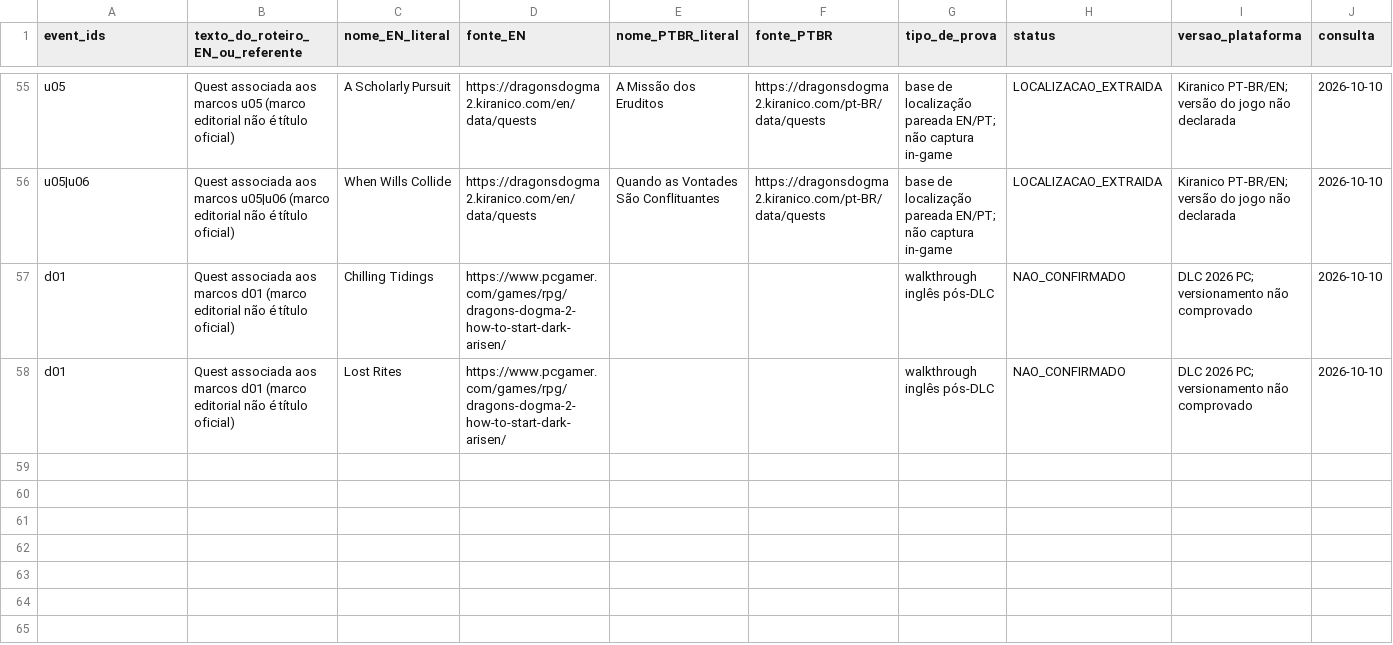
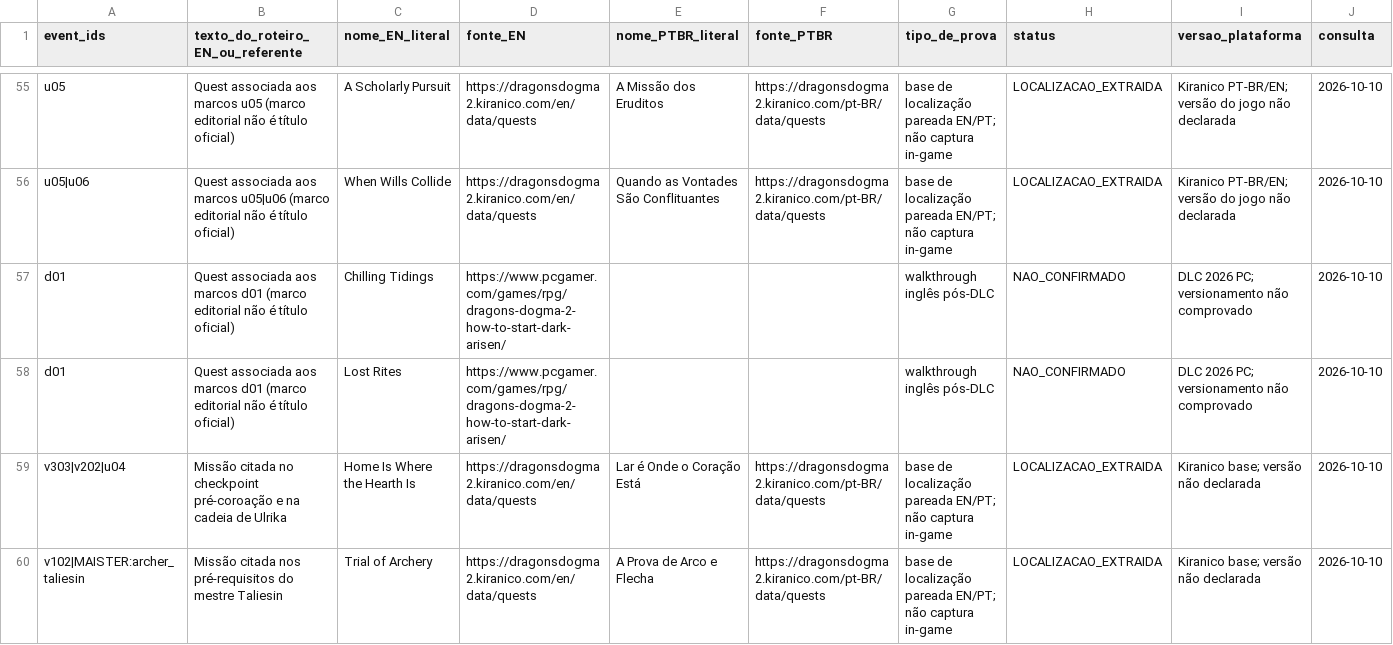
Before and after one commit to Umbraeon/dd2, a CSV file: docs/audit/quest-name-mapping.csv, drawn as a sheet; only a part is shown, gaps mark what is left out; rows hold the shown columns only; the diff names each change by its address in the sheet, - before the commit and + after, or states it on an @@ line.

Commit message:
docs(audit): incluir quests explícitas de pré-coroação e mestre arqueiro

```diff
--- a/docs/audit/quest-name-mapping.csv
+++ b/docs/audit/quest-name-mapping.csv
+row 59: v303|v202|u04 | Missão citada no checkpoint pré-coroação e na cadeia de Ulrika | Home Is Where the Hearth Is | https://dragonsdogma2.kiranico.com/en/data/quests | Lar é Onde o Coração Está | https://dragonsdogma2.kiranico.com/pt-BR/data/quests | base de localização pareada EN/PT; não captura in-game | LOCALIZACAO_EXTRAIDA | Kiranico base; versão não declarada | 2026-10-10
+row 60: v102|MAISTER:archer_taliesin | Missão citada nos pré-requisitos do mestre Taliesin | Trial of Archery | https://dragonsdogma2.kiranico.com/en/data/quests | A Prova de Arco e Flecha | https://dragonsdogma2.kiranico.com/pt-BR/data/quests | base de localização pareada EN/PT; não captura in-game | LOCALIZACAO_EXTRAIDA | Kiranico base; versão não declarada | 2026-10-10
```
